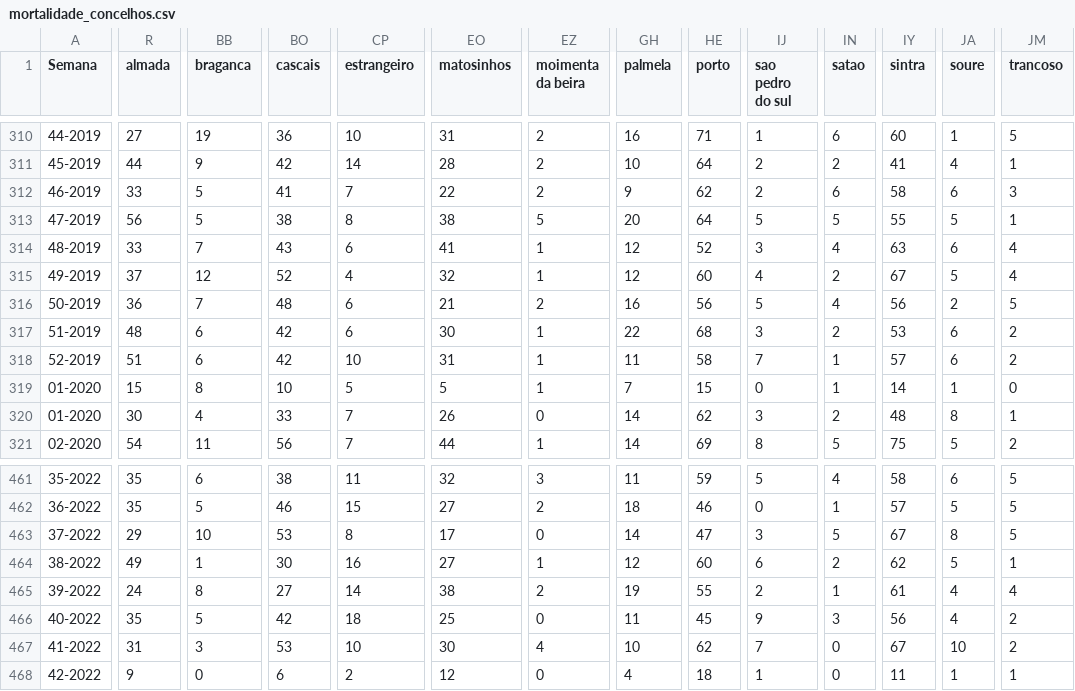
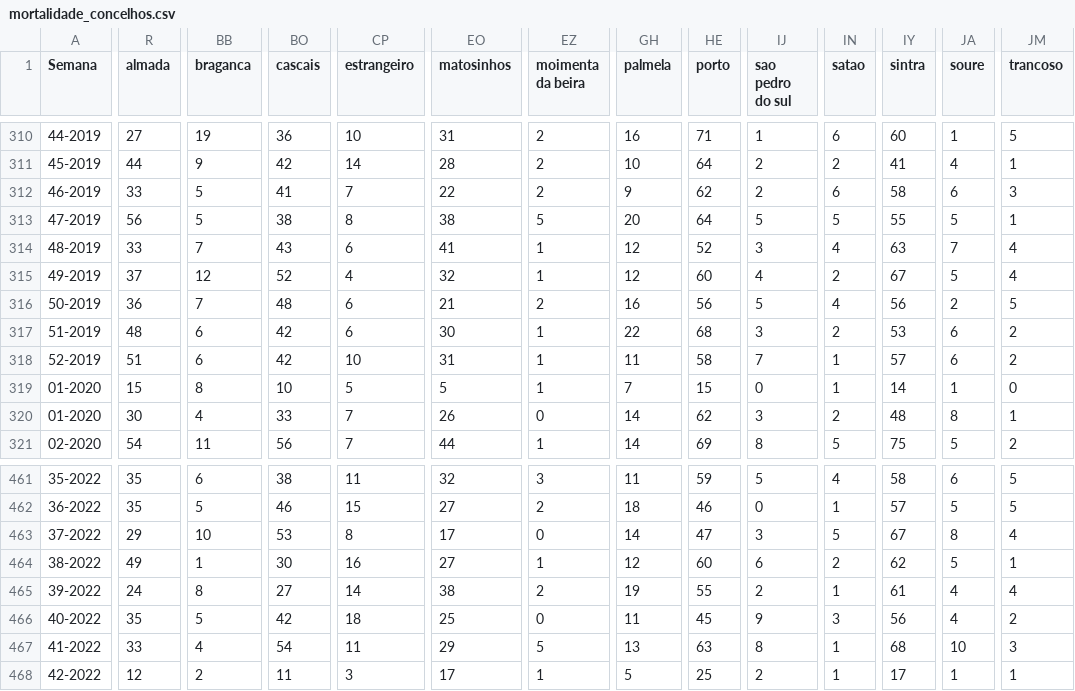
Before and after one commit to dssg-pt/dados-SICOeVM, a CSV file: mortalidade_concelhos.csv, drawn as a sheet; only a part is shown, gaps mark what is left out; the diff covers the shown part only; the diff names each change by its address in the sheet, - before the commit and + after, or states it on an @@ line.

```diff
--- a/mortalidade_concelhos.csv
+++ b/mortalidade_concelhos.csv
-JA314 (soure): 6
+JA314 (soure): 7
-JM463 (trancoso): 5
+JM463 (trancoso): 4
-R467 (almada): 31
+R467 (almada): 33
-BB467 (braganca): 3
+BB467 (braganca): 4
-BO467 (cascais): 53
+BO467 (cascais): 54
-CP467 (estrangeiro): 10
+CP467 (estrangeiro): 11
-EO467 (matosinhos): 30
+EO467 (matosinhos): 29
-EZ467 (moimenta da beira): 4
+EZ467 (moimenta da beira): 5
-GH467 (palmela): 10
+GH467 (palmela): 13
-HE467 (porto): 62
+HE467 (porto): 63
-IJ467 (sao pedro do sul): 7
+IJ467 (sao pedro do sul): 8
-IN467:IN468 (satao): 0
+IN467:IN468 (satao): 1
-IY467 (sintra): 67
+IY467 (sintra): 68
-JM467 (trancoso): 2
+JM467 (trancoso): 3
-R468 (almada): 9
+R468 (almada): 12
-BB468 (braganca): 0
+BB468 (braganca): 2
-BO468 (cascais): 6
+BO468 (cascais): 11
-CP468 (estrangeiro): 2
+CP468 (estrangeiro): 3
-EO468 (matosinhos): 12
+EO468 (matosinhos): 17
-EZ468 (moimenta da beira): 0
+EZ468 (moimenta da beira): 1
-GH468 (palmela): 4
+GH468 (palmela): 5
-HE468 (porto): 18
+HE468 (porto): 25
-IJ468 (sao pedro do sul): 1
+IJ468 (sao pedro do sul): 2
-IY468 (sintra): 11
+IY468 (sintra): 17
```
Also changed, not shown: 138 edited cells elsewhere in this file, 3 other files.
